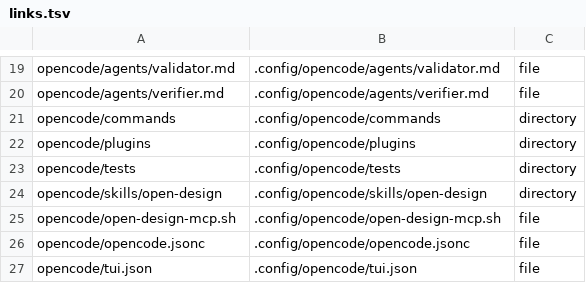
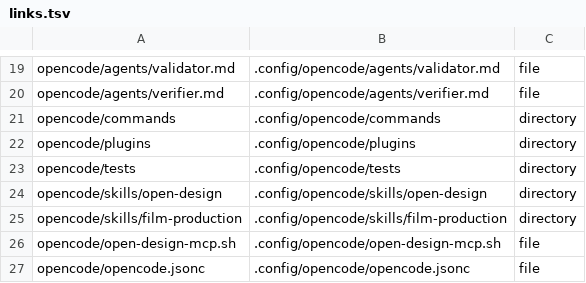
Before and after one commit to opencosmic/all-in-opencode, a TSV file: scripts/links.tsv, drawn as a sheet; only a part is shown, gaps mark what is left out; the shorter side is filled out with more unchanged rows; the diff names each change by its address in the sheet, - before the commit and + after, or states it on an @@ line.

Commit message:
feat: add film production workflow foundation

```diff
--- a/scripts/links.tsv
+++ b/scripts/links.tsv
+row 25: opencode/skills/film-production | .config/opencode/skills/film-production | directory
```
Also changed, not shown: 35 other files.
